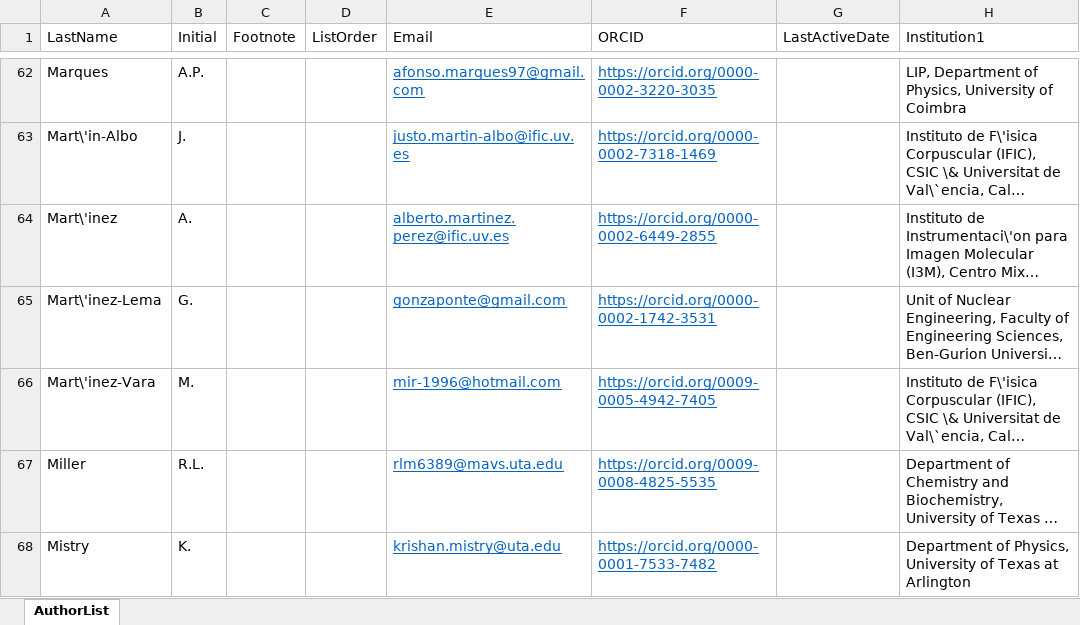
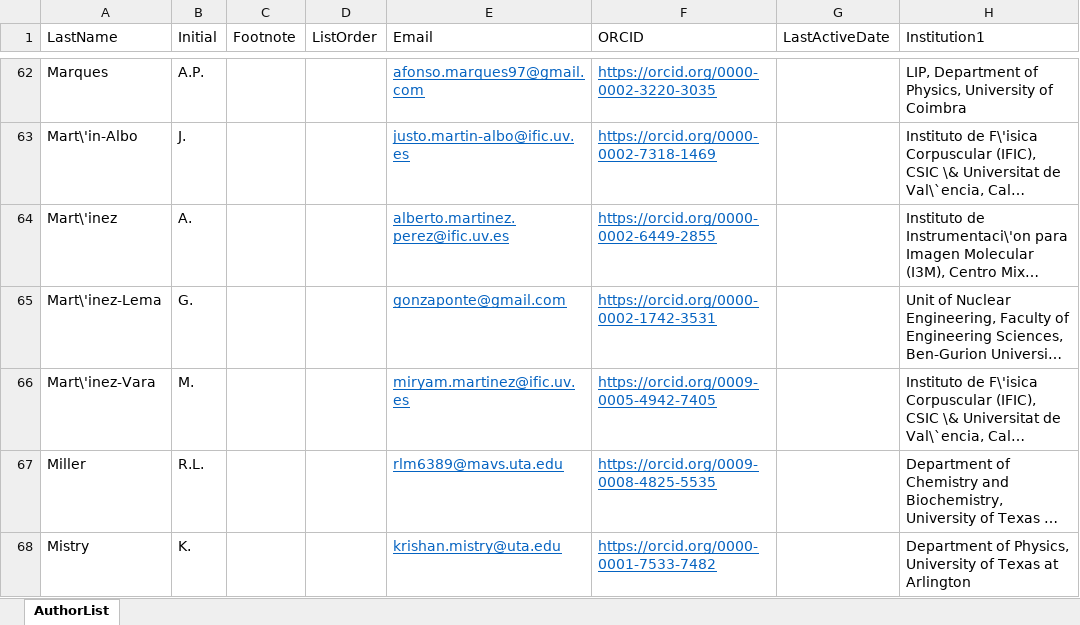
Before and after one commit to next-exp/NEXTAuthorList, an Excel workbook: AuthorList.xlsx, sheet AuthorList, drawn as a sheet; only a part is shown, gaps mark what is left out; long unchanged cells end in …; values as stored, in another font and other column widths than the file's, no borders; the diff names each change by its address in the sheet, - before the commit and + after, or states it on an @@ line.

```diff
--- a/AuthorList.xlsx (sheet AuthorList)
+++ b/AuthorList.xlsx (sheet AuthorList)
-E66 (Email): mir-1996@hotmail.com
+E66 (Email): miryam.martinez@ific.uv.es
```
Also changed, not shown: 1 other file.
